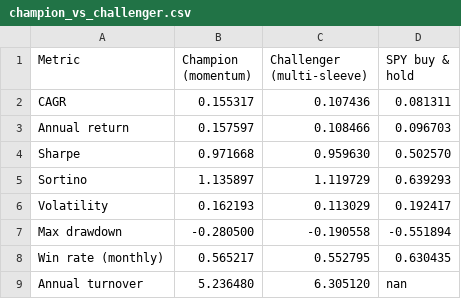
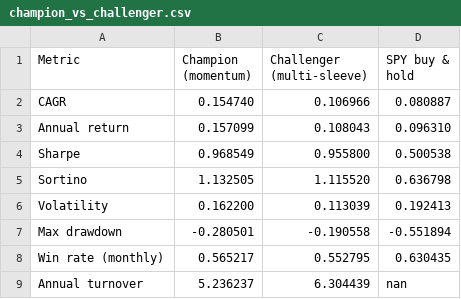
Before and after one commit to andrewr1991/stock-trader, a CSV file: reports/champion_vs_challenger.csv, drawn as a sheet.

Commit message:
challenger: 2026-11-19

```diff
--- a/reports/champion_vs_challenger.csv
+++ b/reports/champion_vs_challenger.csv
@@ -1,9 +1,9 @@
 Metric,Champion (momentum),Challenger (multi-sleeve),SPY buy & hold
-CAGR,0.155317,0.107436,0.081311
-Annual return,0.157597,0.108466,0.096703
-Sharpe,0.971668,0.959630,0.502570
-Sortino,1.135897,1.119729,0.639293
-Volatility,0.162193,0.113029,0.192417
-Max drawdown,-0.280500,-0.190558,-0.551894
+CAGR,0.154740,0.106966,0.080887
+Annual return,0.157099,0.108043,0.096310
+Sharpe,0.968549,0.955800,0.500538
+Sortino,1.132505,1.115520,0.636798
+Volatility,0.162200,0.113039,0.192413
+Max drawdown,-0.280501,-0.190558,-0.551894
 Win rate (monthly),0.565217,0.552795,0.630435
-Annual turnover,5.236480,6.305120,nan
+Annual turnover,5.236237,6.304439,nan
```
Also changed, not shown: 5 other files.
